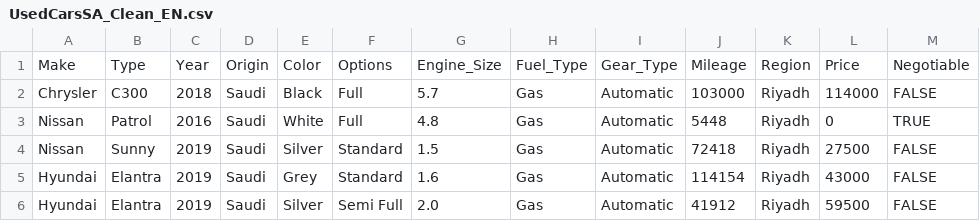
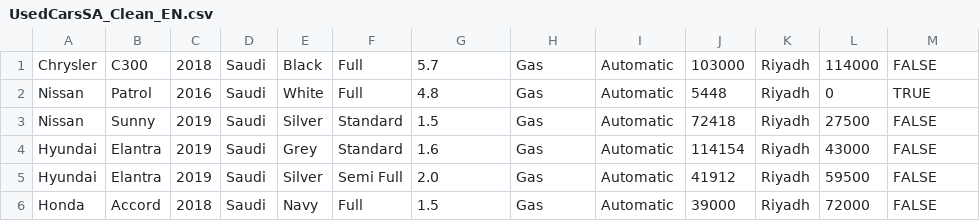
Before and after one commit to cfchavez/IA_REPOSITORY, a CSV file: UsedCarsSA_Clean_EN.csv, drawn as a sheet; only a part is shown; the shorter side is filled out with more unchanged rows; the diff names each change by its address in the sheet, - before the commit and + after, or states it on an @@ line.

Commit message:
Update UsedCarsSA_Clean_EN.csv
Se elimina el encabezado de los registros

```diff
--- a/UsedCarsSA_Clean_EN.csv
+++ b/UsedCarsSA_Clean_EN.csv
-row 1: Make | Type | Year | Origin | Color | Options | Engine_Size | Fuel_Type | Gear_Type | Mileage | Region | Price | Negotiable
```
